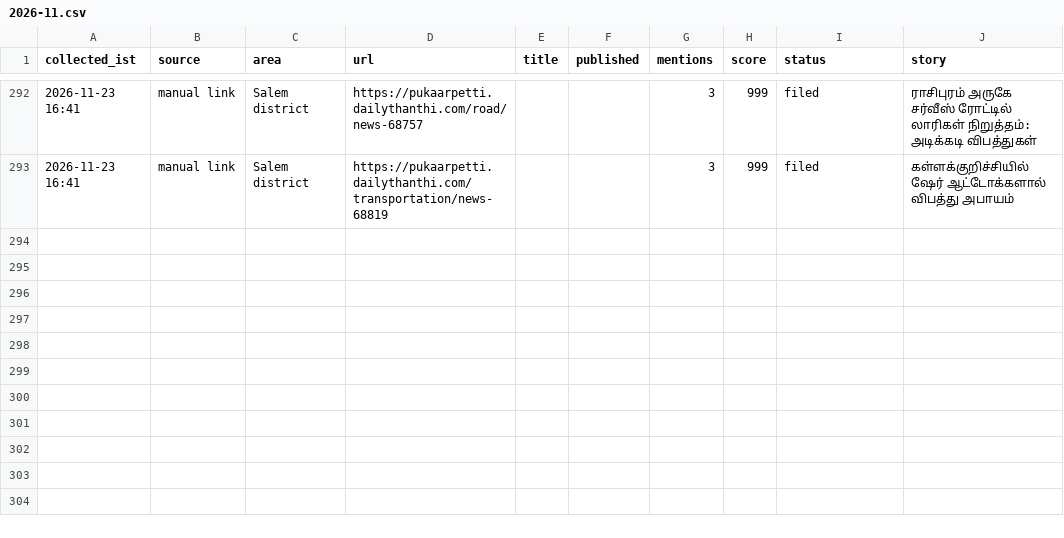
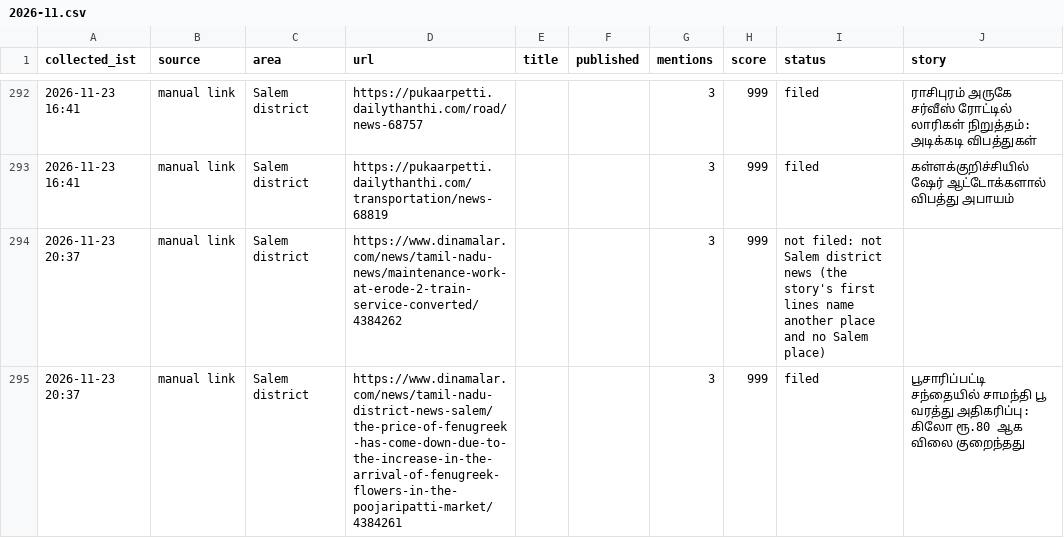
Before and after one commit to news360-tn/salem360-autopost, a CSV file: research_free/archive/2026-11.csv, drawn as a sheet; only a part is shown, gaps mark what is left out.

```diff
--- a/research_free/archive/2026-11.csv
+++ b/research_free/archive/2026-11.csv
@@ -293 +293,3 @@ collected_ist,source,area,url,title,published,mentions,score,status,story
 2026-11-23 16:41,manual link,Salem district,https://pukaarpetti.dailythanthi.com/transportation/news-68819,,,3,999,filed,கள்ளக்குறிச்சியில் ஷேர் ஆட்டோக்களால் விபத்து அபாயம்
+2026-11-23 20:37,manual link,Salem district,https://www.dinamalar.com/news/tamil-nadu-news/maintenance-work-at-erode-2-train-service-converted/4384262,,,3,999,not filed: not Salem district news (the story's first lines name another place and no Salem place),
+2026-11-23 20:37,manual link,Salem district,https://www.dinamalar.com/news/tamil-nadu-district-news-salem/the-price-of-fenugreek-has-come-down-due-to-the-increase-in-the-arrival-of-fenugreek-flowers-in-the-poojaripatti-market/4384261,,,3,999,filed,பூசாரிப்பட்டி சந்தையில் சாமந்தி பூ வரத்து அதிகரிப்பு: கிலோ ரூ.80 ஆக விலை குறைந்தது
```
Also changed, not shown: 7 other files.
